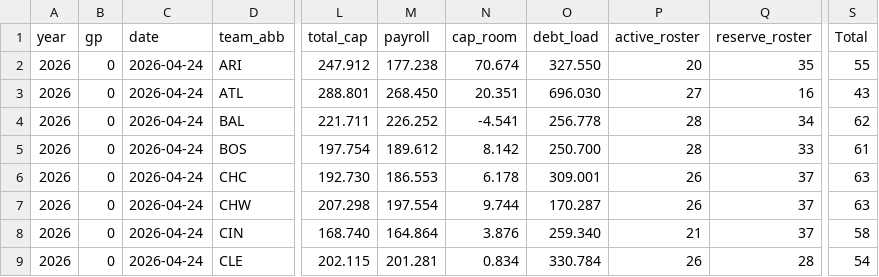
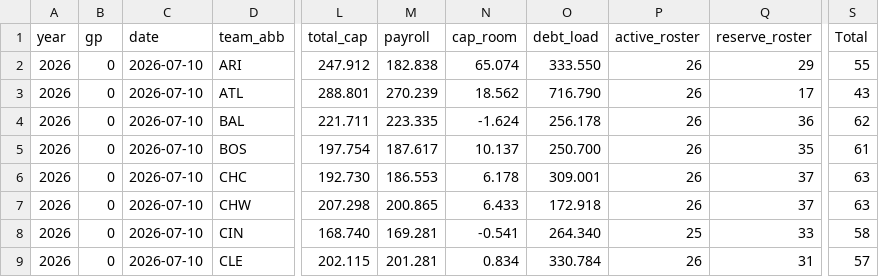
Before and after one commit to Connor-R/connor-r.github.io, a CSV file: csvs/NSBL_current_team_summary.csv, drawn as a sheet; only a part is shown, gaps mark what is left out; the diff covers the shown part only; the diff names each change by its address in the sheet, - before the commit and + after, or states it on an @@ line.

```diff
--- a/csvs/NSBL_current_team_summary.csv
+++ b/csvs/NSBL_current_team_summary.csv
-C2:C9 (date): 2026-04-24
+C2:C9 (date): 2026-07-10
-M2 (payroll): 177.238
+M2 (payroll): 182.838
-N2 (cap_room): 70.674
+N2 (cap_room): 65.074
-O2 (debt_load): 327.550
+O2 (debt_load): 333.550
-P2 (active_roster): 20
+P2 (active_roster): 26
-Q2 (reserve_roster): 35
+Q2 (reserve_roster): 29
-M3 (payroll): 268.450
+M3 (payroll): 270.239
-N3 (cap_room): 20.351
+N3 (cap_room): 18.562
-O3 (debt_load): 696.030
+O3 (debt_load): 716.790
-P3 (active_roster): 27
+P3 (active_roster): 26
-Q3 (reserve_roster): 16
+Q3 (reserve_roster): 17
-M4 (payroll): 226.252
+M4 (payroll): 223.335
-N4 (cap_room): -4.541
+N4 (cap_room): -1.624
-O4 (debt_load): 256.778
+O4 (debt_load): 256.178
-P4:P5 (active_roster): 28
+P4:P5 (active_roster): 26
-Q4 (reserve_roster): 34
+Q4 (reserve_roster): 36
-M5 (payroll): 189.612
+M5 (payroll): 187.617
-N5 (cap_room): 8.142
+N5 (cap_room): 10.137
-Q5 (reserve_roster): 33
+Q5 (reserve_roster): 35
-M7 (payroll): 197.554
+M7 (payroll): 200.865
-N7 (cap_room): 9.744
+N7 (cap_room): 6.433
-O7 (debt_load): 170.287
+O7 (debt_load): 172.918
-M8 (payroll): 164.864
+M8 (payroll): 169.281
-N8 (cap_room): 3.876
+N8 (cap_room): -0.541
-O8 (debt_load): 259.340
+O8 (debt_load): 264.340
-P8 (active_roster): 21
+P8 (active_roster): 25
-Q8 (reserve_roster): 37
+Q8 (reserve_roster): 33
-Q9 (reserve_roster): 28
+Q9 (reserve_roster): 31
-S9 (Total): 54
+S9 (Total): 57
```
Also changed, not shown: 103 edited cells elsewhere in this file, csvs/NSBL_current_rosters.csv, 6 other files.
